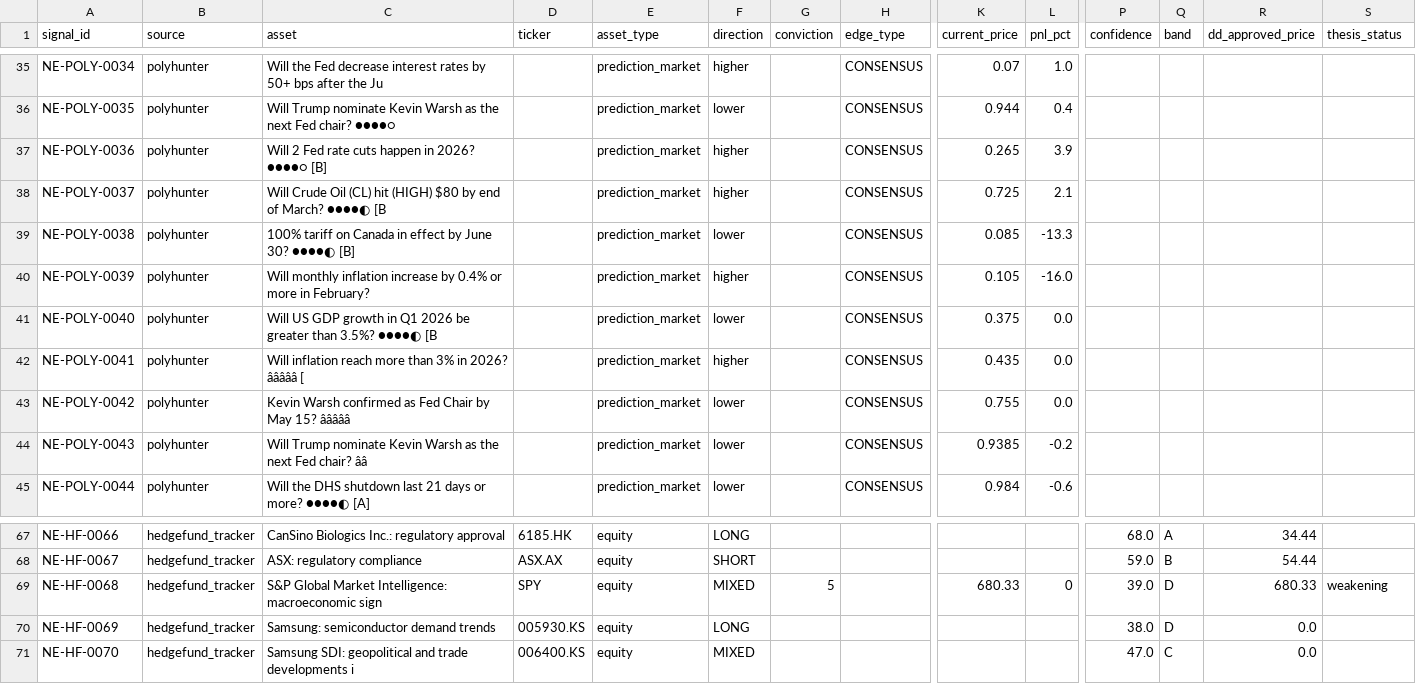
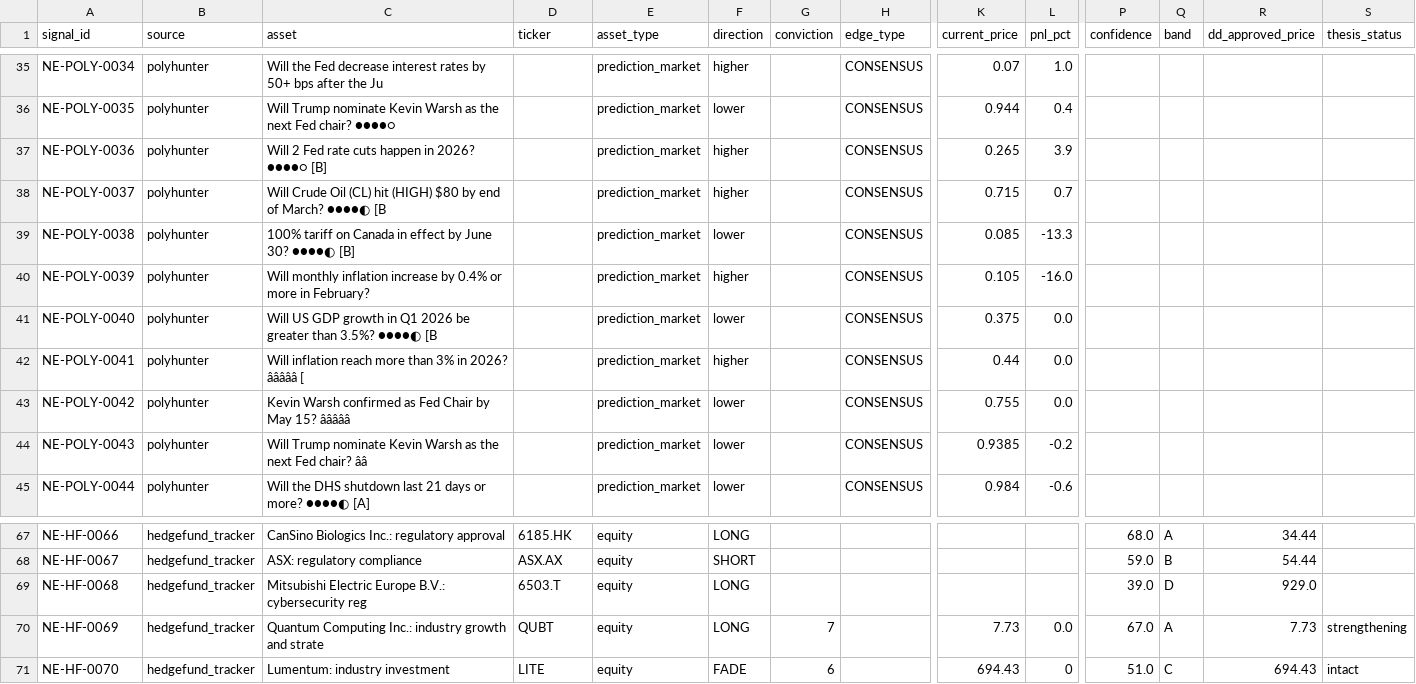
Before and after one commit to IvanMassow/edge-intel, a CSV file: signals.csv, drawn as a sheet; only a part is shown, gaps mark what is left out; the diff covers the shown part only; the diff names each change by its address in the sheet, - before the commit and + after, or states it on an @@ line.

```diff
--- a/signals.csv
+++ b/signals.csv
-K38 (current_price): 0.725
+K38 (current_price): 0.715
-L38 (pnl_pct): 2.1
+L38 (pnl_pct): 0.7
-K42 (current_price): 0.435
+K42 (current_price): 0.44
-C69 (asset): S&P Global Market Intelligence: macroeconomic sign
+C69 (asset): Mitsubishi Electric Europe B.V.: cybersecurity reg
-D69 (ticker): SPY
+D69 (ticker): 6503.T
-F69 (direction): MIXED
+F69 (direction): LONG
-G69 (conviction): 5
+G69 (conviction): (empty)
-K69 (current_price): 680.33
+K69 (current_price): (empty)
-L69 (pnl_pct): 0
+L69 (pnl_pct): (empty)
-R69 (dd_approved_price): 680.33
+R69 (dd_approved_price): 929.0
-S69 (thesis_status): weakening
+S69 (thesis_status): (empty)
-C70 (asset): Samsung: semiconductor demand trends
+C70 (asset): Quantum Computing Inc.: industry growth and strate
-D70 (ticker): 005930.KS
+D70 (ticker): QUBT
-G70 (conviction): (empty)
+G70 (conviction): 7
-K70 (current_price): (empty)
+K70 (current_price): 7.73
-L70 (pnl_pct): (empty)
+L70 (pnl_pct): 0.0
-P70 (confidence): 38.0
+P70 (confidence): 67.0
-Q70 (band): D
+Q70 (band): A
-R70 (dd_approved_price): 0.0
+R70 (dd_approved_price): 7.73
-S70 (thesis_status): (empty)
+S70 (thesis_status): strengthening
-C71 (asset): Samsung SDI: geopolitical and trade developments i
+C71 (asset): Lumentum: industry investment
-D71 (ticker): 006400.KS
+D71 (ticker): LITE
-F71 (direction): MIXED
+F71 (direction): FADE
-G71 (conviction): (empty)
+G71 (conviction): 6
-K71 (current_price): (empty)
+K71 (current_price): 694.43
-L71 (pnl_pct): (empty)
+L71 (pnl_pct): 0
-P71 (confidence): 47.0
+P71 (confidence): 51.0
-R71 (dd_approved_price): 0.0
+R71 (dd_approved_price): 694.43
-S71 (thesis_status): (empty)
+S71 (thesis_status): intact
```
Also changed, not shown: 19 edited cells elsewhere in this file, 8 other files.
